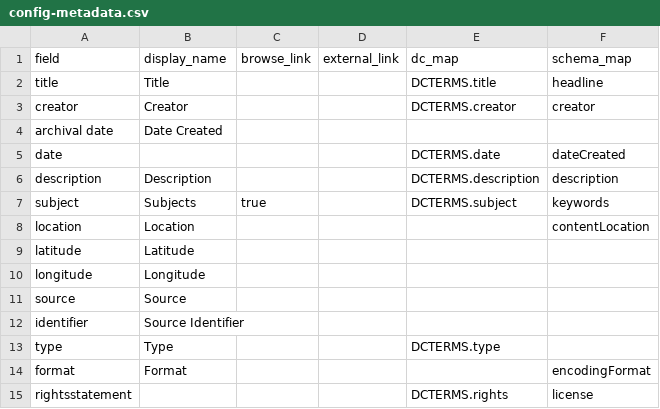
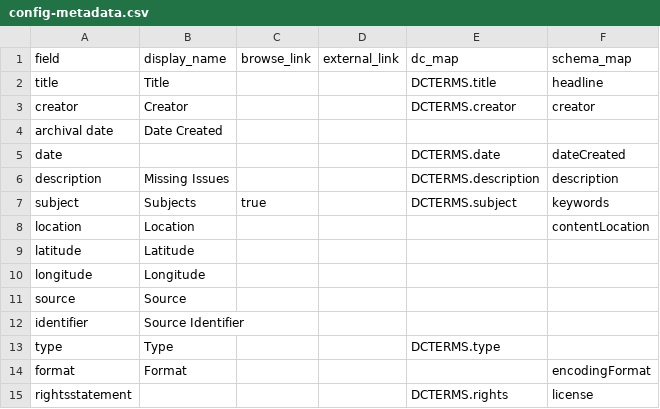
Before and after one commit to uidaholib/digital-collections-template-cb-csv, a CSV file: _data/config-metadata.csv, drawn as a sheet.

Commit message:
missing issues

```diff
--- a/_data/config-metadata.csv
+++ b/_data/config-metadata.csv
@@ -5,3 +5,3 @@ archival date,Date Created
 date,,,,DCTERMS.date,dateCreated
-description,Description,,,DCTERMS.description,description
+description,Missing Issues,,,DCTERMS.description,description
 subject,Subjects,true,,DCTERMS.subject,keywords
```
